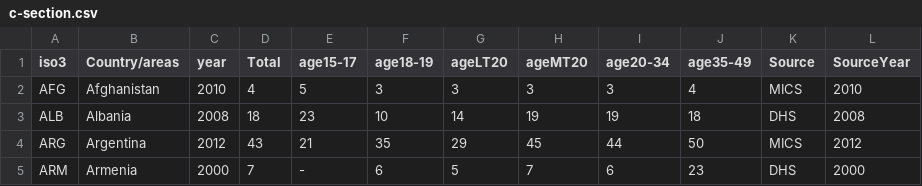
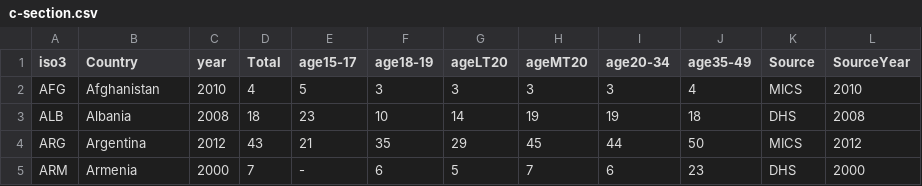
Before and after one commit to MayaGans/TidyBlocks, a CSV file: data/c-section.csv, drawn as a sheet; only a part is shown.

Commit message:
Update c-section.csv
remove special char from headers

```diff
--- a/data/c-section.csv
+++ b/data/c-section.csv
@@ -1,2 +1,2 @@
-iso3,Country/areas,year,Total,age15-17,age18-19,ageLT20,ageMT20,age20-34,age35-49,Source,SourceYear
+iso3,Country,year,Total,age15-17,age18-19,ageLT20,ageMT20,age20-34,age35-49,Source,SourceYear
 AFG,Afghanistan,2010,4,5,3,3,3,3,4,MICS,2010
```
